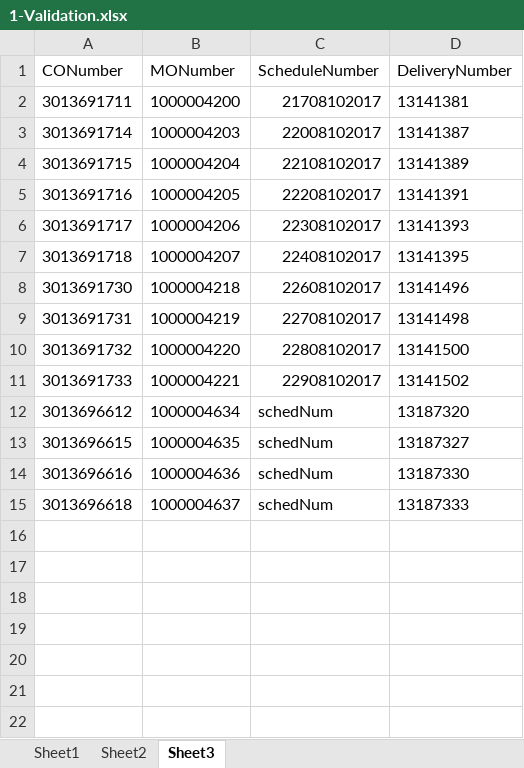
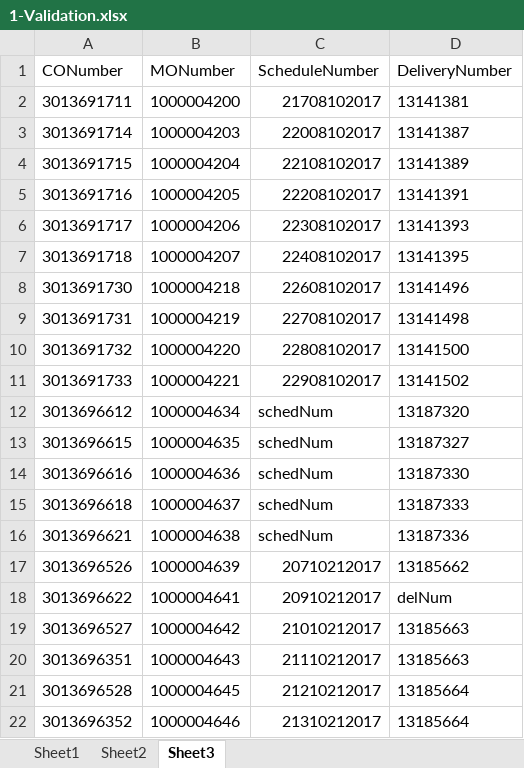
Before and after one commit to hbhardwaj03/Andyz-POC, an Excel workbook: Resources/1-Validation.xlsx, sheet Sheet3, drawn as a sheet; values as stored, in another font and other column widths than the file's, no borders; the diff names each change by its address in the sheet, - before the commit and + after, or states it on an @@ line.

Commit message:
1-update schedule number

```diff
--- a/Resources/1-Validation.xlsx (sheet Sheet3)
+++ b/Resources/1-Validation.xlsx (sheet Sheet3)
+row 16: 3013696621 | 1000004638 | schedNum | 13187336
+row 17: 3013696526 | 1000004639 | 20710212017 | 13185662
+row 18: 3013696622 | 1000004641 | 20910212017 | delNum
+row 19: 3013696527 | 1000004642 | 21010212017 | 13185663
+row 20: 3013696351 | 1000004643 | 21110212017 | 13185663
+row 21: 3013696528 | 1000004645 | 21210212017 | 13185664
+row 22: 3013696352 | 1000004646 | 21310212017 | 13185664
```
Also changed, not shown: sheet Sheet2.
